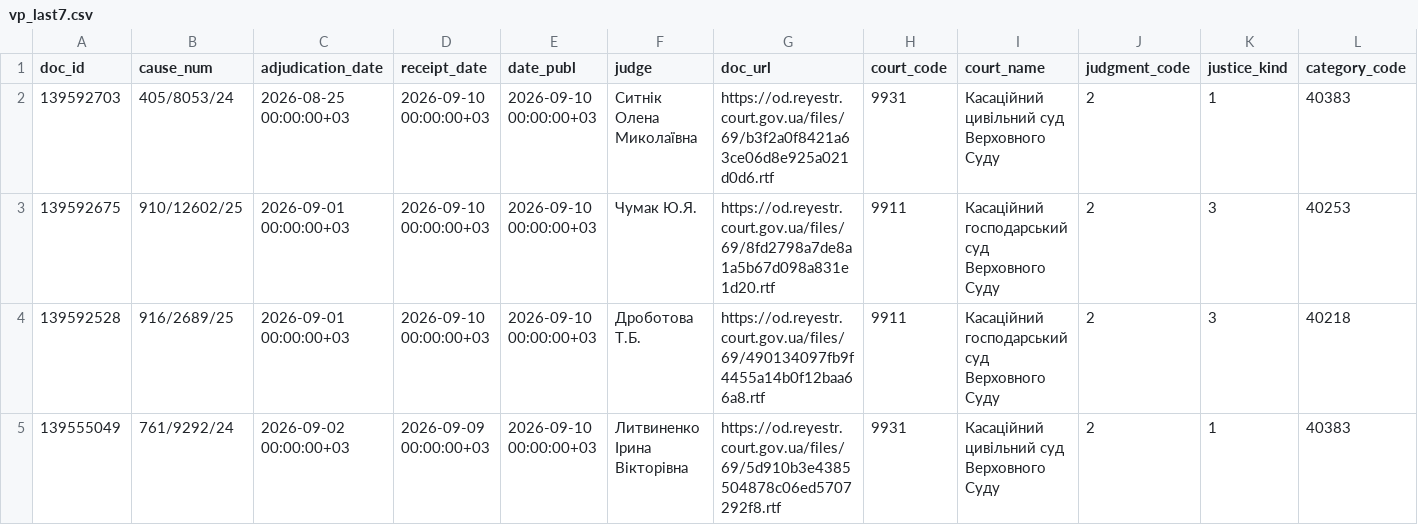
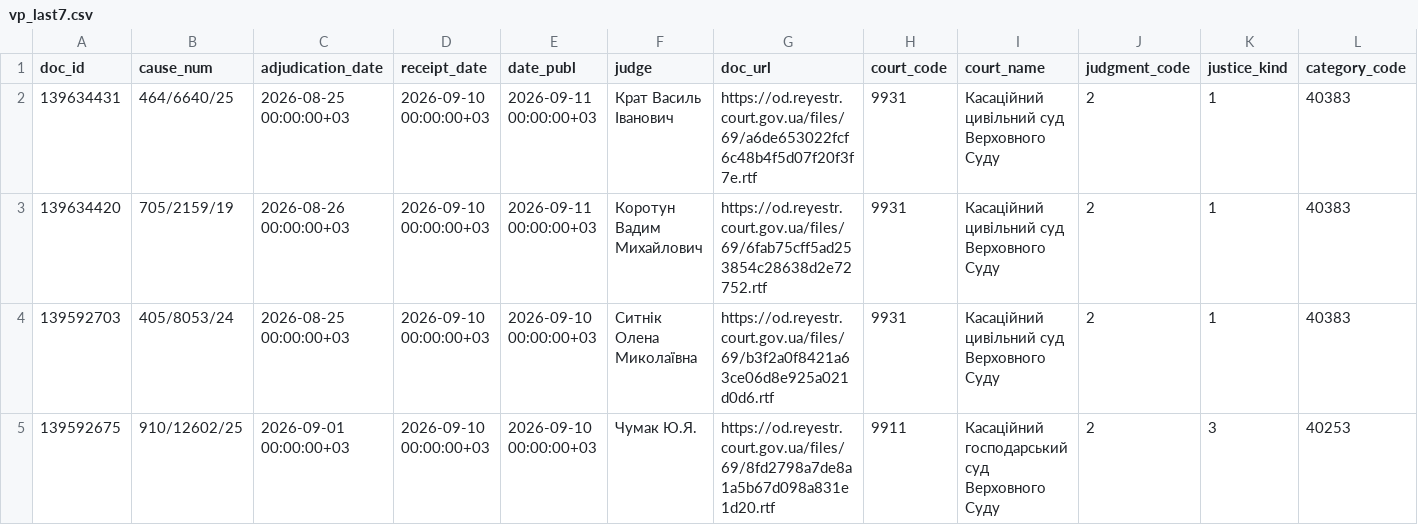
Before and after one commit to apryshchepchuk/VS-legal-digest, a CSV file: data/interim/vp_last7.csv, drawn as a sheet; only a part is shown; the shorter side is filled out with more unchanged rows; rows hold the shown columns only; the diff names each change by its address in the sheet, - before the commit and + after, or states it on an @@ line.

```diff
--- a/data/interim/vp_last7.csv
+++ b/data/interim/vp_last7.csv
+row 2: 139634431 | 464/6640/25 | 2026-08-25 00:00:00+03 | 2026-09-10 00:00:00+03 | 2026-09-11 00:00:00+03 | Крат Василь Іванович | https://od.reyestr.court.gov.ua/files/69/a6de653022fcf6c48b4f5d07f20f3f7e.rtf | 9931 | Касаційний цивільний суд Верховного Суду | 2 | 1 | 40383
+row 3: 139634420 | 705/2159/19 | 2026-08-26 00:00:00+03 | 2026-09-10 00:00:00+03 | 2026-09-11 00:00:00+03 | Коротун Вадим Михайлович | https://od.reyestr.court.gov.ua/files/69/6fab75cff5ad253854c28638d2e72752.rtf | 9931 | Касаційний цивільний суд Верховного Суду | 2 | 1 | 40383
```
Also changed, not shown: data/interim/vp_candidates.csv, data/interim/vp_excluded_appellate_admin.csv, 11 other files.
